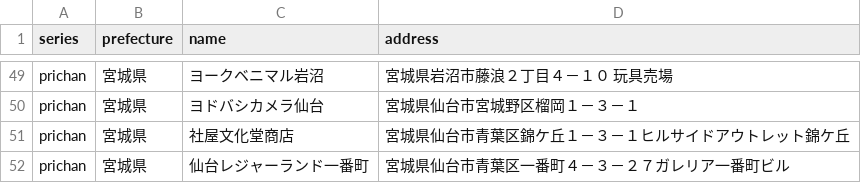
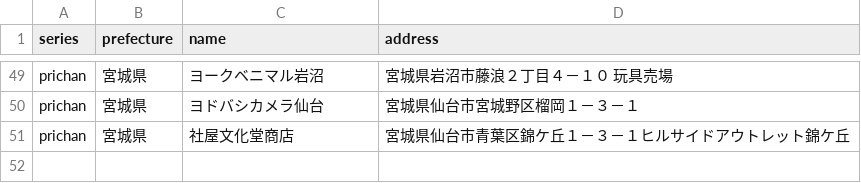
Before and after one commit to prickathon/prismdb, a CSV file: _data/shop/prichan_miyagi.csv, drawn as a sheet; only a part is shown, gaps mark what is left out.

```diff
--- a/_data/shop/prichan_miyagi.csv
+++ b/_data/shop/prichan_miyagi.csv
@@ -51,2 +51 @@ prichan,宮城県,ヨドバシカメラ仙台,宮城県仙台市宮城野区榴
 prichan,宮城県,社屋文化堂商店,宮城県仙台市青葉区錦ケ丘１－３－１ヒルサイドアウトレット錦ケ丘
-prichan,宮城県,仙台レジャーランド一番町,宮城県仙台市青葉区一番町４－３－２７ガレリア一番町ビル
```
Also changed, not shown: _data/shop/prichan_fukuoka.csv, _data/shop/prichan_hiroshima.csv, 3 other files.
